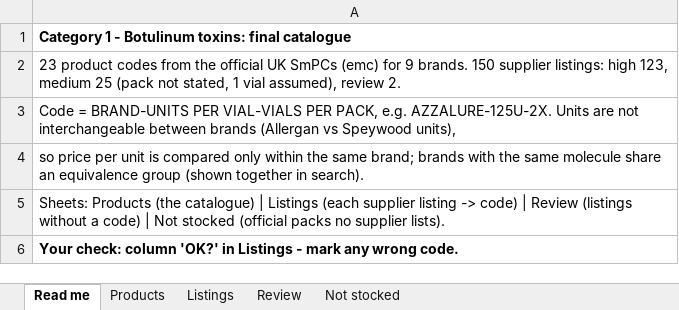
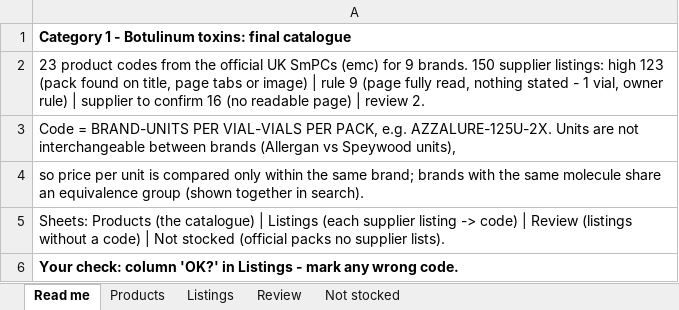
Before and after one commit to asghariresearcher1918-cyber/product-matching, an Excel workbook: output/category_01_toxin.xlsx, sheet Read me, drawn as a sheet; values as stored, in another font and other column widths than the file's, no borders; the diff names each change by its address in the sheet, - before the commit and + after, or states it on an @@ line.

```diff
--- a/output/category_01_toxin.xlsx (sheet Read me)
+++ b/output/category_01_toxin.xlsx (sheet Read me)
-A2: …listings: high 123, medium 25 (pack not stated, 1 vial assumed), review 2.
+A2: …listings: high 123 (pack found on title, page tabs or image) | rule 9 (page fully read, nothing stated - 1 vial, owner rule) | supplier to confirm 16 (no readable page) | review 2.
```
Also changed, not shown: sheet Listings, 2 other files.
